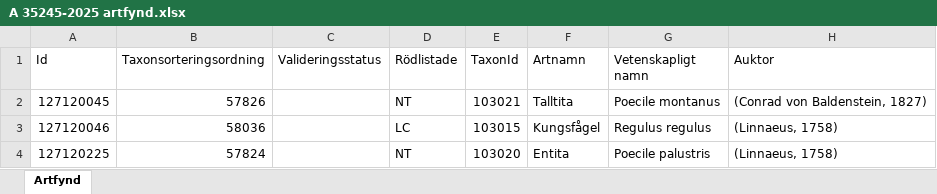
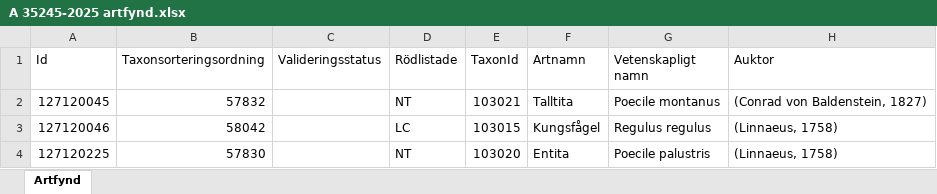
Before and after one commit to klasma/Logging_1257, an Excel workbook: artfynd/A 35245-2025 artfynd.xlsx, sheet Artfynd, drawn as a sheet; only a part is shown; values as stored, in another font and other column widths than the file's, no borders; the diff names each change by its address in the sheet, - before the commit and + after, or states it on an @@ line.

```diff
--- a/artfynd/A 35245-2025 artfynd.xlsx (sheet Artfynd)
+++ b/artfynd/A 35245-2025 artfynd.xlsx (sheet Artfynd)
-B2 (Taxonsorteringsordning): 57826
+B2 (Taxonsorteringsordning): 57832
-B3 (Taxonsorteringsordning): 58036
+B3 (Taxonsorteringsordning): 58042
-B4 (Taxonsorteringsordning): 57824
+B4 (Taxonsorteringsordning): 57830
```
Also changed, not shown: artfynd/A 15068-2023 artfynd.xlsx, artfynd/A 31926-2024 artfynd.xlsx, 30 other files.
